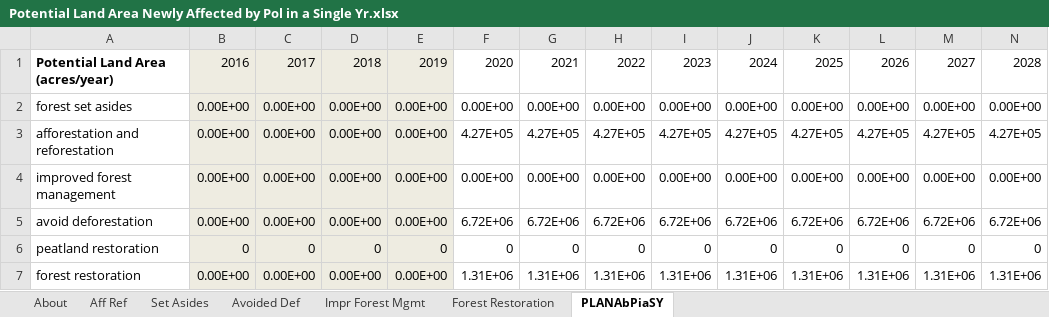
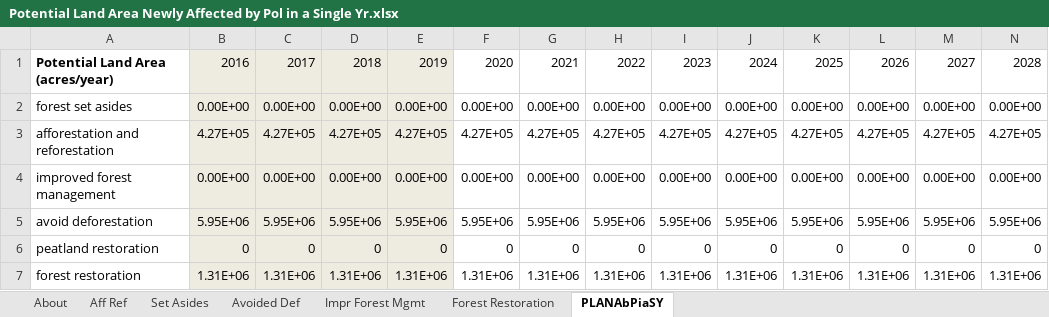
Before and after one commit to EnergyInnovation/eps-brazil, an Excel workbook: InputData/land/PLANAbPiaSY/Potential Land Area Newly Affected by Pol in a Single Yr.xlsx, sheet PLANAbPiaSY, drawn as a sheet; only a part is shown; values as stored, in another font and other column widths than the file's, no borders; removed rows and columns are numbered as before the commit, all else as after; rows hold the shown columns only; the diff names each change by its address in the sheet, - before the commit and + after, or states it on an @@ line.

Commit message:
WRI edits to land use files

```diff
--- a/InputData/land/PLANAbPiaSY/Potential Land Area Newly Affected by Pol in a Single Yr.xlsx (sheet PLANAbPiaSY)
+++ b/InputData/land/PLANAbPiaSY/Potential Land Area Newly Affected by Pol in a Single Yr.xlsx (sheet PLANAbPiaSY)
-B3: 0.00E+00
+B3: 4.27E+05
-C3: 0.00E+00
+C3: 4.27E+05
-D3: 0.00E+00
+D3: 4.27E+05
-E3: 0.00E+00
+E3: 4.27E+05
-row 5: avoid deforestation | 0.00E+00 | 0.00E+00 | 0.00E+00 | 0.00E+00 | 6.72E+06 | 6.72E+06 | 6.72E+06 | 6.72E+06 | 6.72E+06 | 6.72E+06 | 6.72E+06 | 6.72E+06 | 6.72E+06
+row 5: avoid deforestation | 5.95E+06 | 5.95E+06 | 5.95E+06 | 5.95E+06 | 5.95E+06 | 5.95E+06 | 5.95E+06 | 5.95E+06 | 5.95E+06 | 5.95E+06 | 5.95E+06 | 5.95E+06 | 5.95E+06
-B7: 0.00E+00
+B7: 1.31E+06
-C7: 0.00E+00
+C7: 1.31E+06
-D7: 0.00E+00
+D7: 1.31E+06
-E7: 0.00E+00
+E7: 1.31E+06
```
Also changed, not shown: sheet Avoided Def, sheet About, formulas that keep their value, InputData/land/BLAPE/BAU LULUCF Anthro Pollutant Emis.xlsx, InputData/land/CSpULApYbP/CO2 Sequestered per Unit Land Area per Year by Pol.xlsx, 3 other files.
